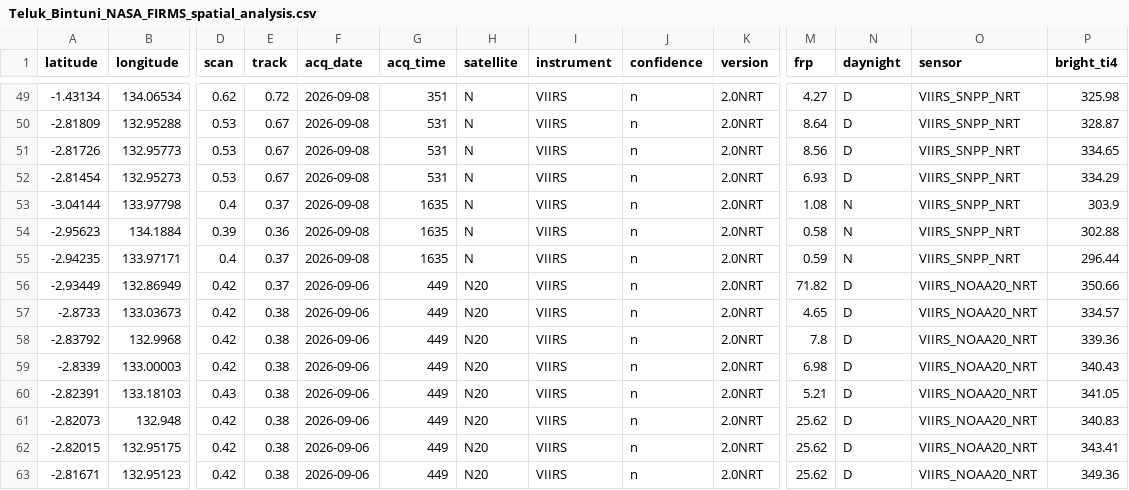
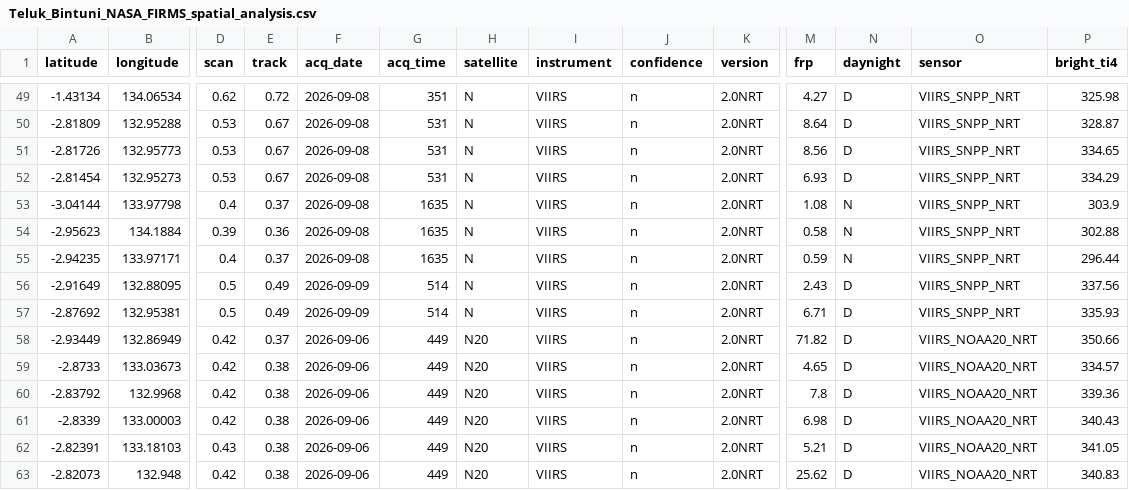
Before and after one commit to Indrmlnaa/Fire_Monitoring, a CSV file: data/v2/processed/Teluk_Bintuni_NASA_FIRMS_spatial_analysis.csv, drawn as a sheet; only a part is shown, gaps mark what is left out; the shorter side is filled out with more unchanged rows; rows hold the shown columns only; the diff names each change by its address in the sheet, - before the commit and + after, or states it on an @@ line.

```diff
--- a/data/v2/processed/Teluk_Bintuni_NASA_FIRMS_spatial_analysis.csv
+++ b/data/v2/processed/Teluk_Bintuni_NASA_FIRMS_spatial_analysis.csv
+row 56: -2.91649 | 132.88095 | 0.5 | 0.49 | 2026-09-09 | 514 | N | VIIRS | n | 2.0NRT | 2.43 | D | VIIRS_SNPP_NRT | 337.56
+row 57: -2.87692 | 132.95381 | 0.5 | 0.49 | 2026-09-09 | 514 | N | VIIRS | n | 2.0NRT | 6.71 | D | VIIRS_SNPP_NRT | 335.93
```
